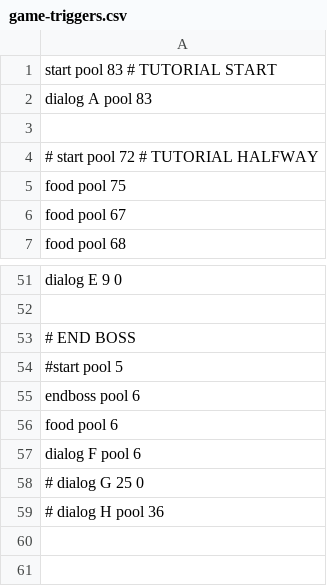
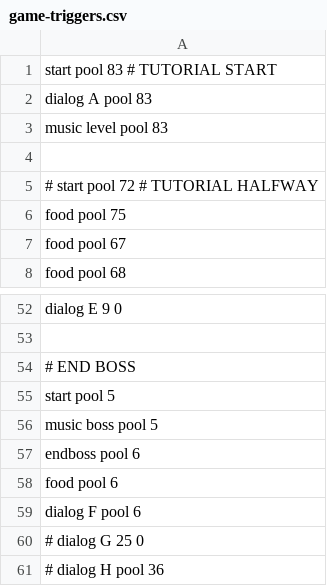
Before and after one commit to cosmologicon/pyjam, a CSV file: pyweek26/data/game-triggers.csv, drawn as a sheet; only a part is shown, gaps mark what is left out.

```diff
--- a/pyweek26/data/game-triggers.csv
+++ b/pyweek26/data/game-triggers.csv
@@ -2,2 +2,3 @@ start pool 83  # TUTORIAL START
 dialog A pool 83
+music level pool 83
 
@@ -53,3 +54,4 @@ dialog E 9 0
 # END BOSS
-#start pool 5
+start pool 5
+music boss pool 5
 endboss	pool 6
```
Also changed, not shown: 4 other files.
